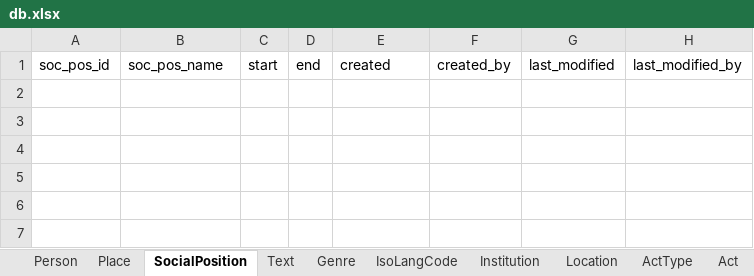
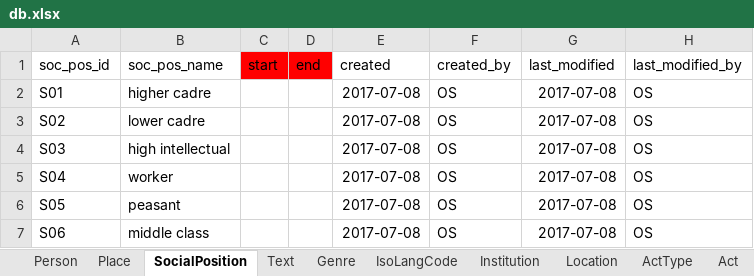
Before and after one commit to readchina/ReadAct, an Excel workbook: SRC/db.xlsx, sheet SocialPosition, drawn as a sheet; values as stored, in another font and other column widths than the file's, no borders; the diff names each change by its address in the sheet, - before the commit and + after, or states it on an @@ line.

```diff
--- a/SRC/db.xlsx (sheet SocialPosition)
+++ b/SRC/db.xlsx (sheet SocialPosition)
-C1:D1 fill: none
+C1:D1 fill: #FF0000
+row 2: S01 | higher cadre |  |  | 2017-07-08 | OS | 2017-07-08 | OS
+row 3: S02 | lower cadre |  |  | 2017-07-08 | OS | 2017-07-08 | OS
+row 4: S03 | high intellectual |  |  | 2017-07-08 | OS | 2017-07-08 | OS
+row 5: S04 | worker |  |  | 2017-07-08 | OS | 2017-07-08 | OS
+row 6: S05 | peasant |  |  | 2017-07-08 | OS | 2017-07-08 | OS
+row 7: S06 | middle class |  |  | 2017-07-08 | OS | 2017-07-08 | OS
```
Also changed, not shown: sheet Person, sheet IsoLangCode, sheet Place, sheet Text, sheet Genre.
